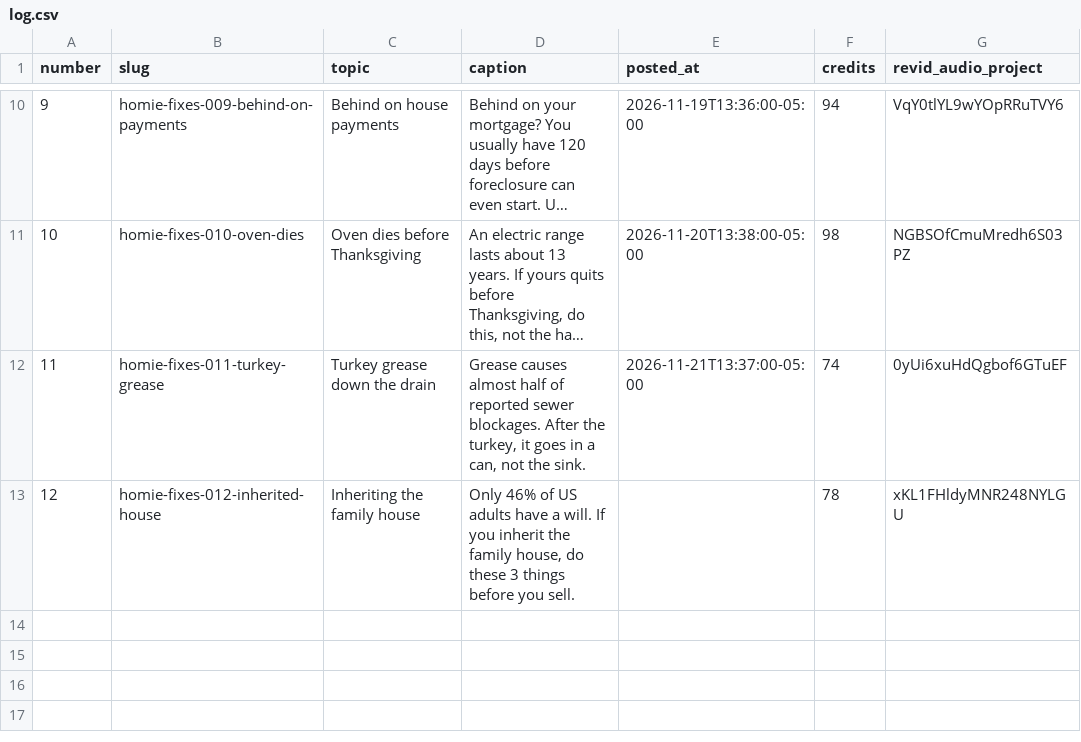
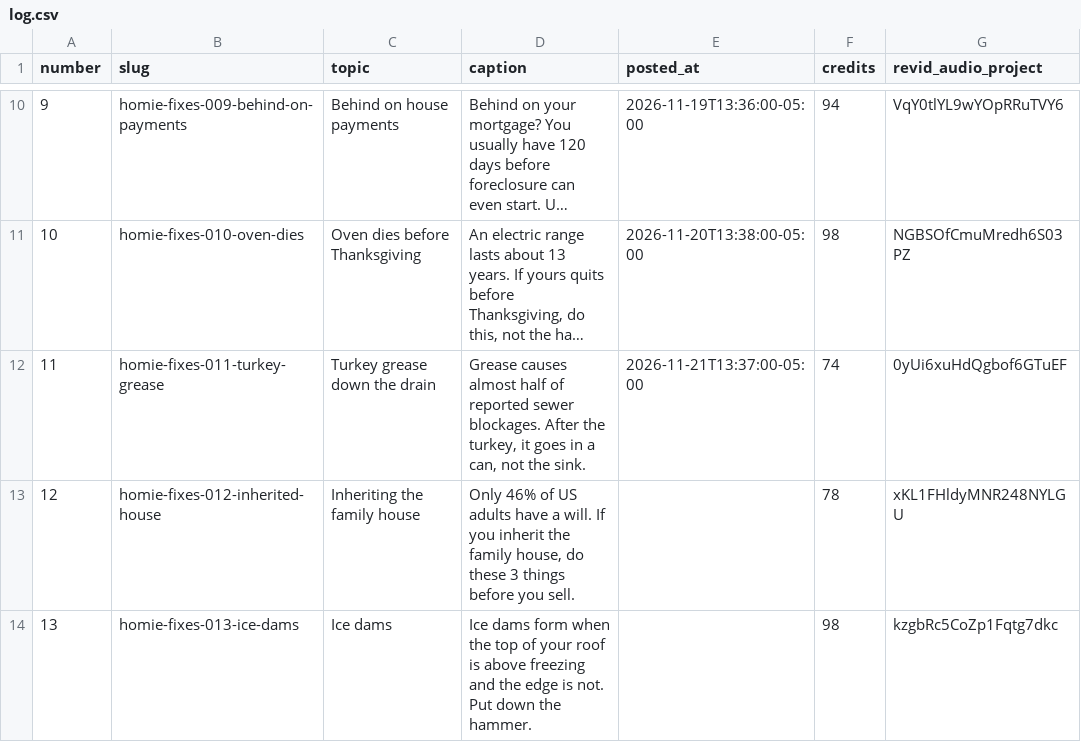
Before and after one commit to maxautomaite2/homie-house-videos, a CSV file: log.csv, drawn as a sheet; only a part is shown, gaps mark what is left out; long unchanged cells end in ….

```diff
--- a/log.csv
+++ b/log.csv
@@ -13 +13,2 @@ number,slug,topic,caption,posted_at,credits,revid_audio_project
 12,homie-fixes-012-inherited-house,Inheriting the family house,"Only 46% of US adults have a will. If you inherit the family house, do these 3 things before you sell.",,78,xKL1FHldyMNR248NYLGU
+13,homie-fixes-013-ice-dams,Ice dams,Ice dams form when the top of your roof is above freezing and the edge is not. Put down the hammer.,,98,kzgbRc5CoZp1Fqtg7dkc
```
Also changed, not shown: 12 other files.
